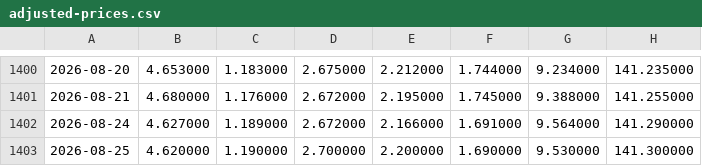
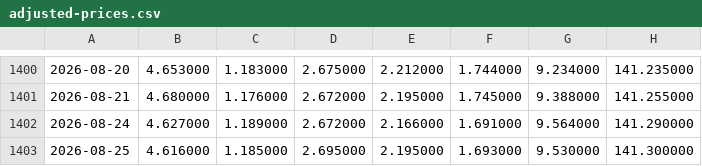
Before and after one commit to zhangyi7456/HAMS-Web, a CSV file: data/adjusted-prices.csv, drawn as a sheet; only a part is shown, gaps mark what is left out; the diff names each change by its address in the sheet, - before the commit and + after, or states it on an @@ line.

```diff
--- a/data/adjusted-prices.csv
+++ b/data/adjusted-prices.csv
-B1403: 4.620000
+B1403: 4.616000
-C1403: 1.190000
+C1403: 1.185000
-D1403: 2.700000
+D1403: 2.695000
-E1403: 2.200000
+E1403: 2.195000
-F1403: 1.690000
+F1403: 1.693000
```
Also changed, not shown: data/parameter-sensitivity.csv, 20 other files.
